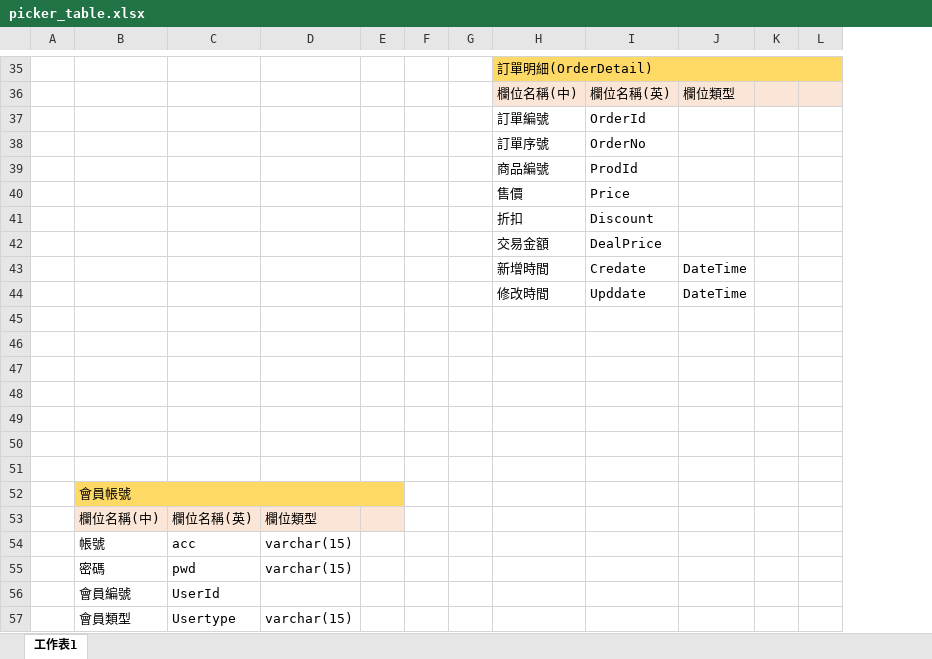
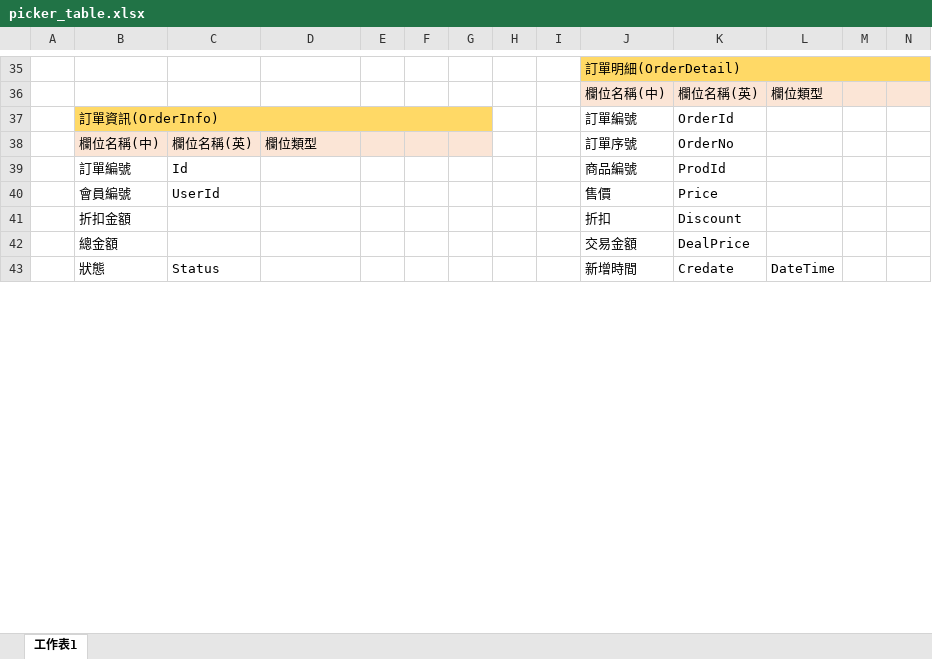
Before and after one commit to jiangreira/project, an Excel workbook: picker_table.xlsx, sheet 工作表1, drawn as a sheet; only a part is shown, gaps mark what is left out; values as stored, in another font and other column widths than the file's, no borders; removed rows and columns are numbered as before the commit, all else as after; rows hold the shown columns only; the diff covers the shown part only; the diff names each change by its address in the sheet, - before the commit and + after, or states it on an @@ line.

```diff
--- a/picker_table.xlsx (sheet 工作表1)
+++ b/picker_table.xlsx (sheet 工作表1)
+column E, empty
+column F, empty
-B37: (empty)
+B37: 訂單資訊(OrderInfo)
-B37:D37 fill: none
+B37:D37 fill: #FFD966
+B37:G37 merged
-G37 fill: none
+G37 fill: #FFD966
-B38: (empty)
+B38: 欄位名稱(中)
-B38:D38 fill: none
+B38:D38 fill: #FBE5D6
-C38: (empty)
+C38: 欄位名稱(英)
-D38: (empty)
+D38: 欄位類型
-G38 fill: none
+G38 fill: #FBE5D6
-B39: (empty)
+B39: 訂單編號
-C39: (empty)
+C39: Id
-B40: (empty)
+B40: 會員編號
-C40: (empty)
+C40: UserId
-B41: (empty)
+B41: 折扣金額
-B42: (empty)
+B42: 總金額
-B43: (empty)
+B43: 狀態
-C43: (empty)
+C43: Status
-row 44:  |  |  |  |  |  |  | 修改時間 | Upddate | DateTime
-row 45: (empty)
-row 46: (empty)
-row 47: (empty)
-row 48: (empty)
-row 49: (empty)
-row 50: (empty)
-row 51: (empty)
-row 52:  | 會員帳號
-row 53:  | 欄位名稱(中) | 欄位名稱(英) | 欄位類型
-row 54:  | 帳號 | acc | varchar(15)
-row 55:  | 密碼 | pwd | varchar(15)
-row 56:  | 會員編號 | UserId
-row 57:  | 會員類型 | Usertype | varchar(15)
```
Also changed, not shown: 10 added rows, 26 removed rows, 6 edited cells and cell formats elsewhere in this sheet, 9 other files.
